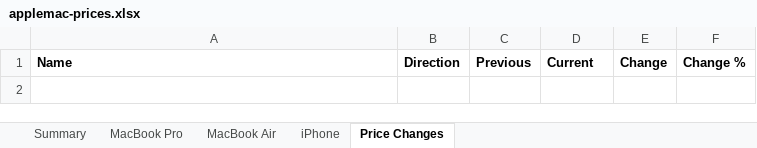
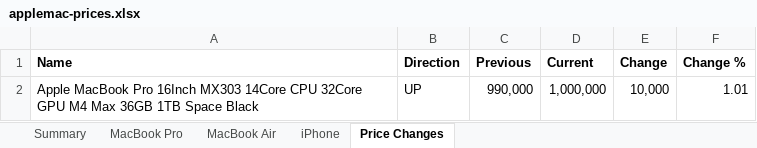
Before and after one commit to MrErrorSan/applemac-pk-tracker, an Excel workbook: web/downloads/applemac-prices.xlsx, sheet Price Changes, drawn as a sheet; values as stored, in another font and other column widths than the file's, no borders; conditional formats not drawn; the diff names each change by its address in the sheet, - before the commit and + after, or states it on an @@ line.

```diff
--- a/web/downloads/applemac-prices.xlsx (sheet Price Changes)
+++ b/web/downloads/applemac-prices.xlsx (sheet Price Changes)
+row 2: Apple MacBook Pro 16Inch MX303 14Core CPU 32Core GPU M4 Max 36GB 1TB Space Black | UP | 990,000 | 1,000,000 | 10,000 | 1.01
```
Also changed, not shown: sheet MacBook Pro, sheet MacBook Air, sheet iPhone, sheet Summary, 7 other files.
